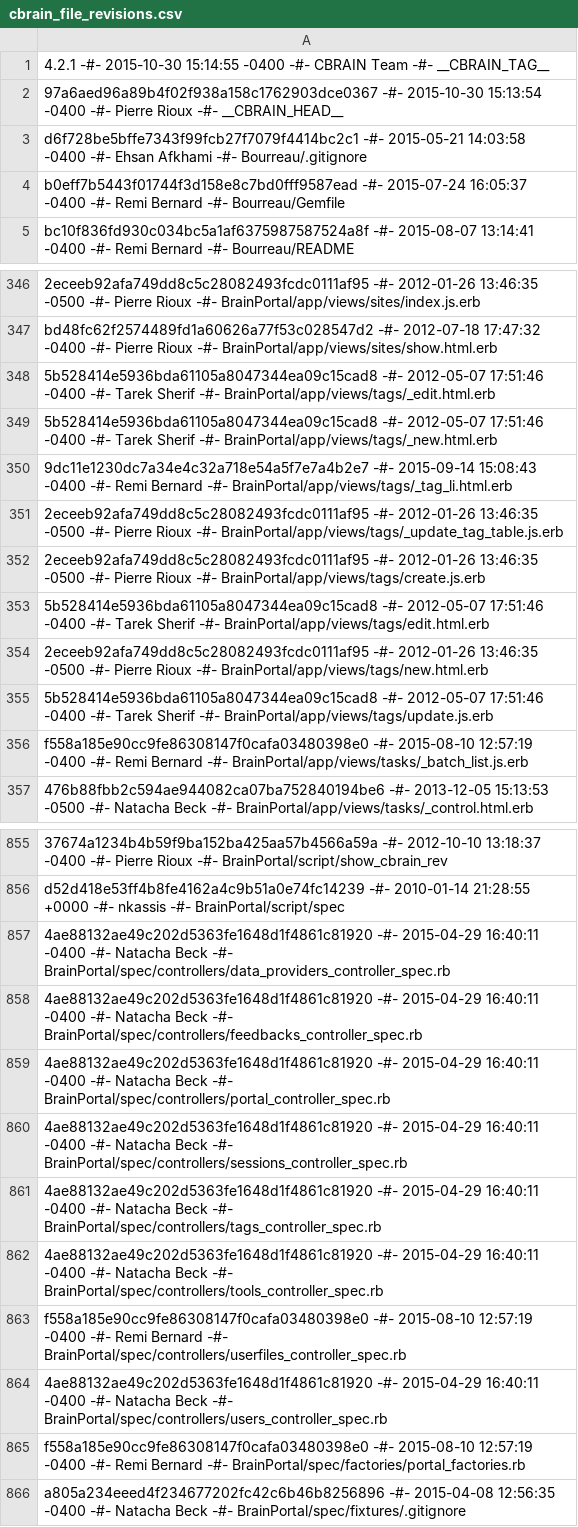
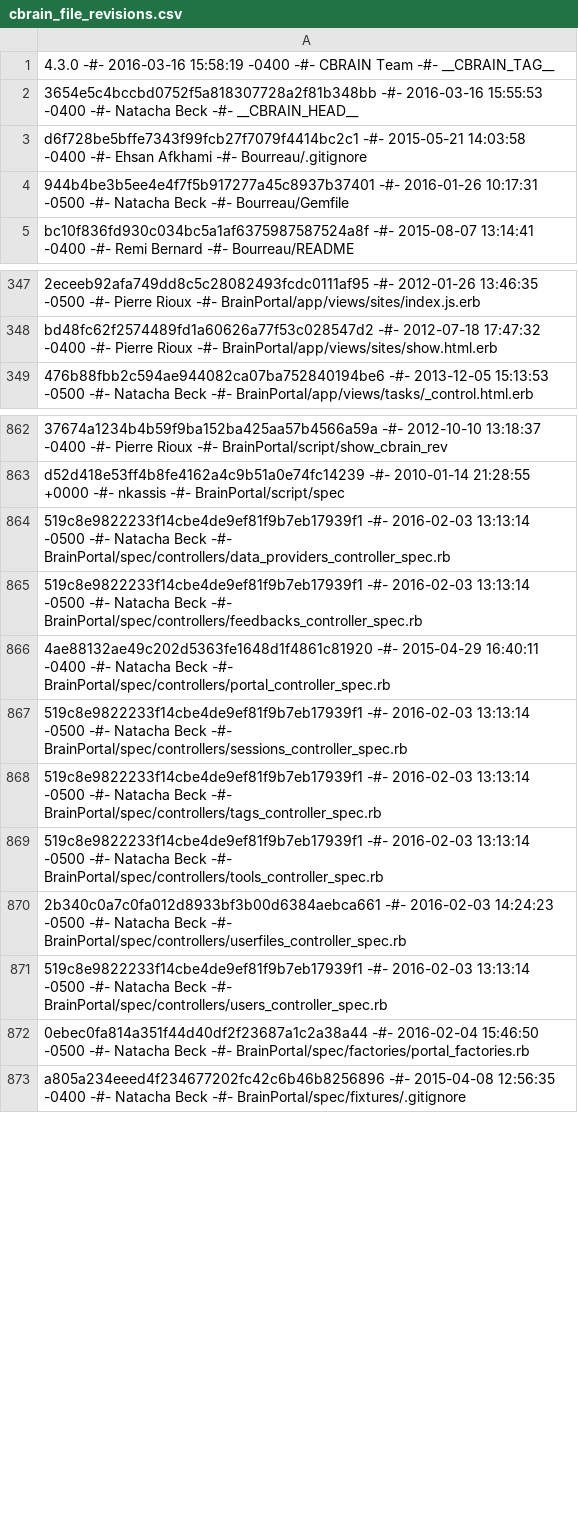
Before and after one commit to aces/cbrain, a CSV file: cbrain_file_revisions.csv, drawn as a sheet; only a part is shown, gaps mark what is left out; removed rows and columns are numbered as before the commit, all else as after; the diff covers the shown part only; the diff names each change by its address in the sheet, - before the commit and + after, or states it on an @@ line.

```diff
--- a/cbrain_file_revisions.csv
+++ b/cbrain_file_revisions.csv
-A1: 4.2.1 -#- 2015-10-30 15:14:55 -0400 -#-…
+A1: 4.3.0 -#- 2016-03-16 15:58:19 -0400 -#-…
-A2: 97a6aed96a89b4f02f938a158c1762903dce0367 -#- 2015-10-30 15:13:54 -0400 -#- Pierre Rioux -#- __CBRAIN_HEAD__
+A2: 3654e5c4bccbd0752f5a818307728a2f81b348bb -#- 2016-03-16 15:55:53 -0400 -#- Natacha Beck -#- __CBRAIN_HEAD__
-A4: b0eff7b5443f01744f3d158e8c7bd0fff9587ead -#- 2015-07-24 16:05:37 -0400 -#- Remi Bernard -#- Bourreau/Gemfile
+A4: 944b4be3b5ee4e4f7f5b917277a45c8937b37401 -#- 2016-01-26 10:17:31 -0500 -#- Natacha Beck -#- Bourreau/Gemfile
-row 348: 5b528414e5936bda61105a8047344ea09c15cad8 -#- 2012-05-07 17:51:46 -0400 -#- Tarek Sherif -#- BrainPortal/app/views/tags/_edit.html.erb
-row 349: 5b528414e5936bda61105a8047344ea09c15cad8 -#- 2012-05-07 17:51:46 -0400 -#- Tarek Sherif -#- BrainPortal/app/views/tags/_new.html.erb
-row 350: 9dc11e1230dc7a34e4c32a718e54a5f7e7a4b2e7 -#- 2015-09-14 15:08:43 -0400 -#- Remi Bernard -#- BrainPortal/app/views/tags/_tag_li.html.erb
-row 351: 2eceeb92afa749dd8c5c28082493fcdc0111af95 -#- 2012-01-26 13:46:35 -0500 -#- Pierre Rioux -#- BrainPortal/app/views/tags/_update_tag_table.js.erb
-row 352: 2eceeb92afa749dd8c5c28082493fcdc0111af95 -#- 2012-01-26 13:46:35 -0500 -#- Pierre Rioux -#- BrainPortal/app/views/tags/create.js.erb
-row 353: 5b528414e5936bda61105a8047344ea09c15cad8 -#- 2012-05-07 17:51:46 -0400 -#- Tarek Sherif -#- BrainPortal/app/views/tags/edit.html.erb
-row 354: 2eceeb92afa749dd8c5c28082493fcdc0111af95 -#- 2012-01-26 13:46:35 -0500 -#- Pierre Rioux -#- BrainPortal/app/views/tags/new.html.erb
-row 355: 5b528414e5936bda61105a8047344ea09c15cad8 -#- 2012-05-07 17:51:46 -0400 -#- Tarek Sherif -#- BrainPortal/app/views/tags/update.js.erb
-row 356: f558a185e90cc9fe86308147f0cafa03480398e0 -#- 2015-08-10 12:57:19 -0400 -#- Remi Bernard -#- BrainPortal/app/views/tasks/_batch_list.js.erb
-A864: 4ae88132ae49c202d5363fe1648d1f4861c81920 -#- 2015-04-29 16:40:11 -0400 -#- Natacha…
+A864: 519c8e9822233f14cbe4de9ef81f9b7eb17939f1 -#- 2016-02-03 13:13:14 -0500 -#- Natacha…
-A865: 4ae88132ae49c202d5363fe1648d1f4861c81920 -#- 2015-04-29 16:40:11 -0400 -#- Natacha…
+A865: 519c8e9822233f14cbe4de9ef81f9b7eb17939f1 -#- 2016-02-03 13:13:14 -0500 -#- Natacha…
-A867: 4ae88132ae49c202d5363fe1648d1f4861c81920 -#- 2015-04-29 16:40:11 -0400 -#- Natacha…
+A867: 519c8e9822233f14cbe4de9ef81f9b7eb17939f1 -#- 2016-02-03 13:13:14 -0500 -#- Natacha…
-A868: 4ae88132ae49c202d5363fe1648d1f4861c81920 -#- 2015-04-29 16:40:11 -0400 -#- Natacha…
+A868: 519c8e9822233f14cbe4de9ef81f9b7eb17939f1 -#- 2016-02-03 13:13:14 -0500 -#- Natacha…
-A869: 4ae88132ae49c202d5363fe1648d1f4861c81920 -#- 2015-04-29 16:40:11 -0400 -#- Natacha…
+A869: 519c8e9822233f14cbe4de9ef81f9b7eb17939f1 -#- 2016-02-03 13:13:14 -0500 -#- Natacha…
-A870: f558a185e90cc9fe86308147f0cafa03480398e0 -#- 2015-08-10 12:57:19 -0400 -#- Remi Bernard -#- BrainPortal/spec/controllers/userfiles_controller_spec.rb
+A870: 2b340c0a7c0fa012d8933bf3b00d6384aebca661 -#- 2016-02-03 14:24:23 -0500 -#- Natacha Beck -#- BrainPortal/spec/controllers/userfiles_controller_spec.rb
-A871: 4ae88132ae49c202d5363fe1648d1f4861c81920 -#- 2015-04-29 16:40:11 -0400 -#- Natacha…
+A871: 519c8e9822233f14cbe4de9ef81f9b7eb17939f1 -#- 2016-02-03 13:13:14 -0500 -#- Natacha…
-A872: f558a185e90cc9fe86308147f0cafa03480398e0 -#- 2015-08-10 12:57:19 -0400 -#- Remi Bernard -#- BrainPortal/spec/factories/portal_factories.rb
+A872: 0ebec0fa814a351f44d40df2f23687a1c2a38a44 -#- 2016-02-04 15:46:50 -0500 -#- Natacha Beck -#- BrainPortal/spec/factories/portal_factories.rb
```
Also changed, not shown: 25 added rows, 9 removed rows and 100 edited cells elsewhere in this file, 1 other file.
